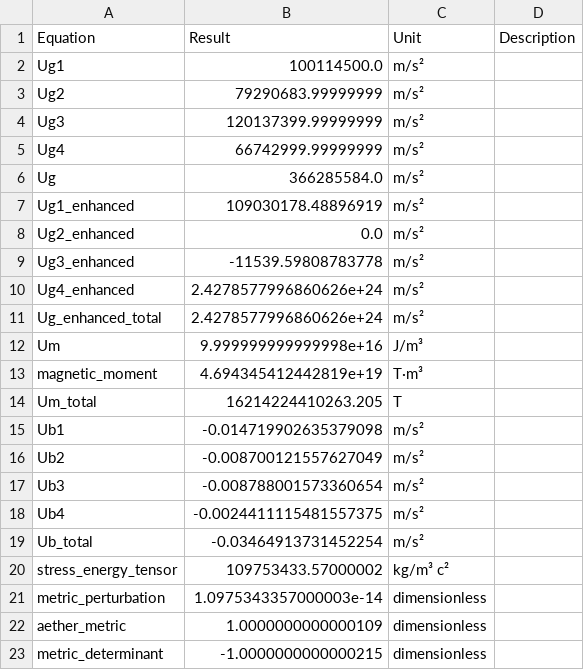
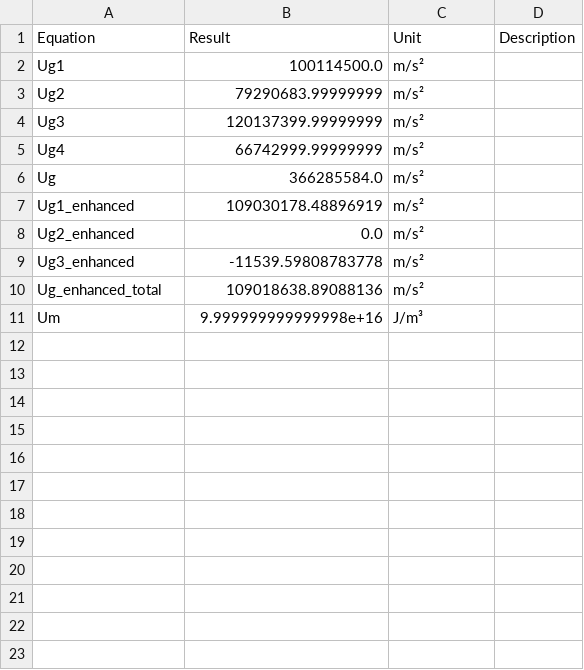
Before and after one commit to Daniel8Murphy0007/Star-Magic, a CSV file: production_output/Sagittarius_Astar_equations.csv, drawn as a sheet; removed rows and columns are numbered as before the commit, all else as after; the diff names each change by its address in the sheet, - before the commit and + after, or states it on an @@ line.

Commit message:
fix: resolve production_pipeline.py QCalc_stat serialization bug (close Issue #2)
- Add TriplePointAnalysis.from_dict() classmethod to QCalc_stat.py to
  correctly reconstruct nested dataclass objects from to_dict() output
- Fix production_pipeline.py to call from_dict() instead of **-unpacking
  the raw dict into TriplePointAnalysis constructor (nested objects
  RangeAnalysis/ScaleAnalysis/ProbabilityAnalysis/FineFitRatio would not
  reconstruct from kwargs)
- Pipeline now runs end-to-end: fetch -> UQFF calc -> stat analysis -> export
- Verified: 'Sagittarius A*' completes all 4 stages, exits 0
- Update production_output example outputs (CSV + LaTeX) from verified run
- Add production_output/*.json to .gitignore (timestamped run artifacts)

```diff
--- a/production_output/Sagittarius_Astar_equations.csv
+++ b/production_output/Sagittarius_Astar_equations.csv
-row 10: Ug4_enhanced | 2.4278577996860626e+24 | m/s²
-B10 (Result): 2.4278577996860626e+24
+B10 (Result): 109018638.89088136
-row 13: magnetic_moment | 4.694345412442819e+19 | T·m³
-row 14: Um_total | 16214224410263.205 | T
-row 15: Ub1 | -0.014719902635379098 | m/s²
-row 16: Ub2 | -0.008700121557627049 | m/s²
-row 17: Ub3 | -0.008788001573360654 | m/s²
-row 18: Ub4 | -0.0024411115481557375 | m/s²
-row 19: Ub_total | -0.03464913731452254 | m/s²
-row 20: stress_energy_tensor | 109753433.57000002 | kg/m³ c²
-row 21: metric_perturbation | 1.0975343357000003e-14 | dimensionless
-row 22: aether_metric | 1.0000000000000109 | dimensionless
-row 23: metric_determinant | -1.0000000000000215 | dimensionless
```
Also changed, not shown: 5 other files.
